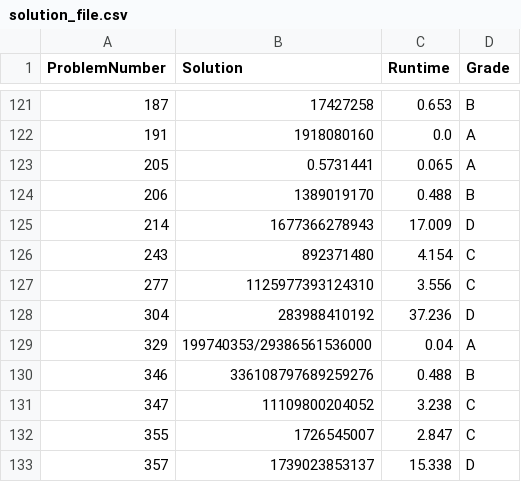
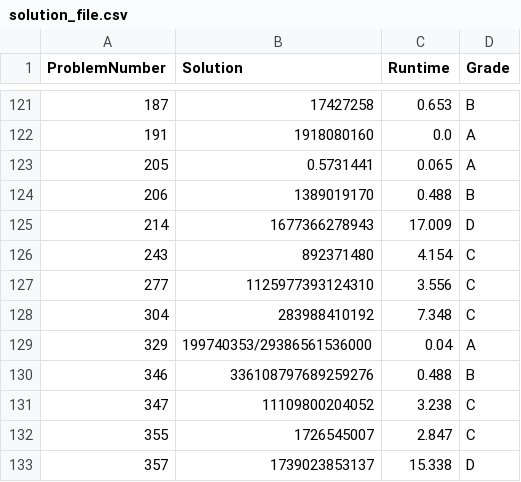
Before and after one commit to YoavCarmel/project_euler, a CSV file: solution_file.csv, drawn as a sheet; only a part is shown, gaps mark what is left out.

```diff
--- a/solution_file.csv
+++ b/solution_file.csv
@@ -127,3 +127,3 @@ ProblemNumber,Solution,Runtime,Grade
 277,1125977393124310,3.556,C
-304,283988410192,37.236,D
+304,283988410192,7.348,C
 329,199740353/29386561536000,0.04,A
```
Also changed, not shown: 3 other files.
